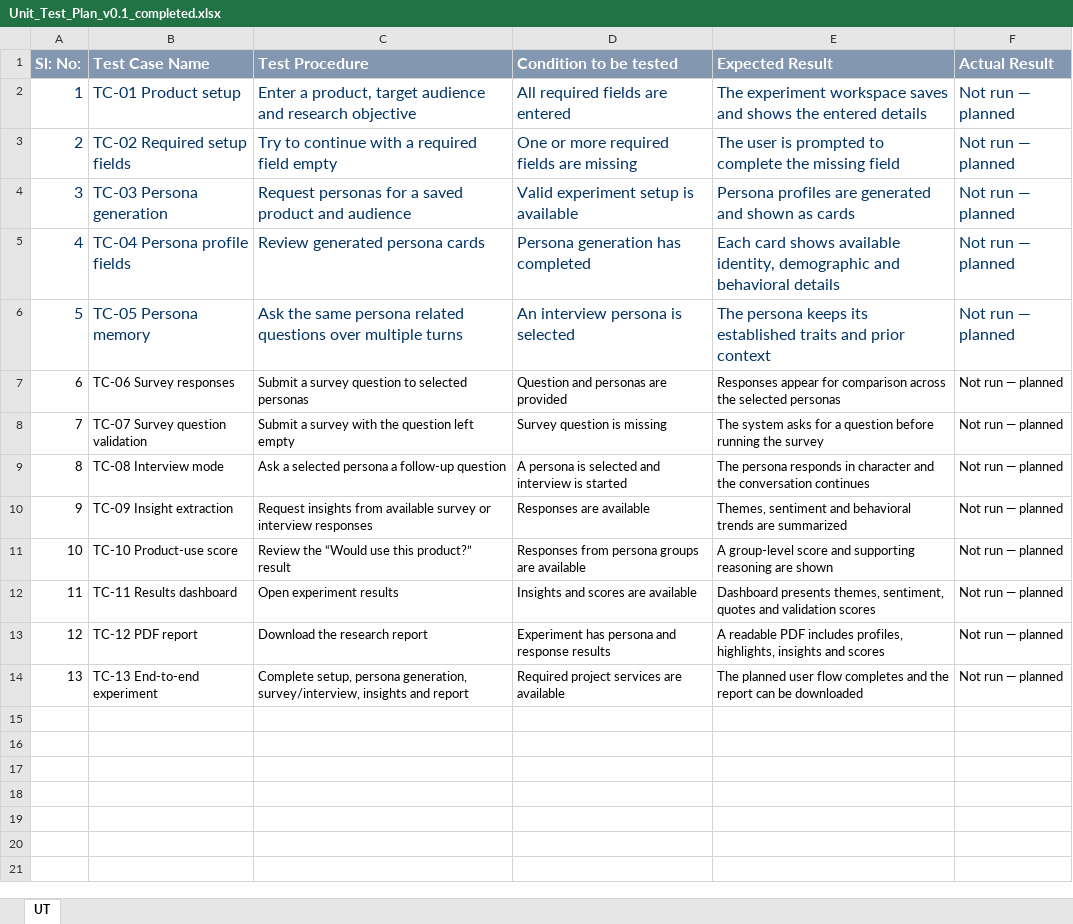
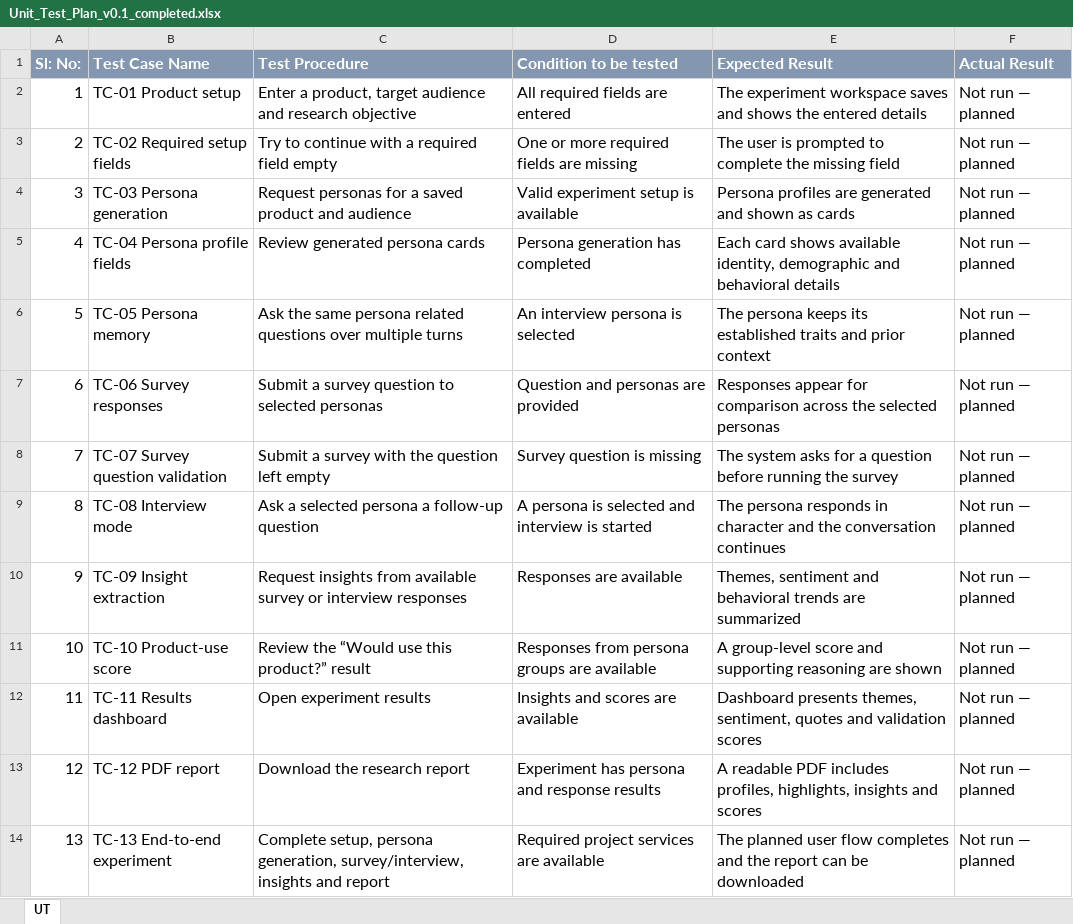
Before and after one commit to AbhishekKallolimath/Generation-of-AI-Powered-Synthetic-Users-for-Product-Research, an Excel workbook: Agile documents/Unit_Test_Plan_v0.1_completed.xlsx, sheet UT, drawn as a sheet; values as stored, in another font and other column widths than the file's, no borders; the diff names each change by its address in the sheet, - before the commit and + after, or states it on an @@ line.

```diff
--- a/Agile documents/Unit_Test_Plan_v0.1_completed.xlsx (sheet UT)
+++ b/Agile documents/Unit_Test_Plan_v0.1_completed.xlsx (sheet UT)
-A2:F6 text colour: #003366
+A2:F6 text colour: black
@@ A7:F14 text size: larger @@
```
Also changed, not shown: Agile documents/Agile_Template_v0.1_completed.xlsx, Agile documents/Defect_Tracker_Template_v0.1_completed.xlsx.
